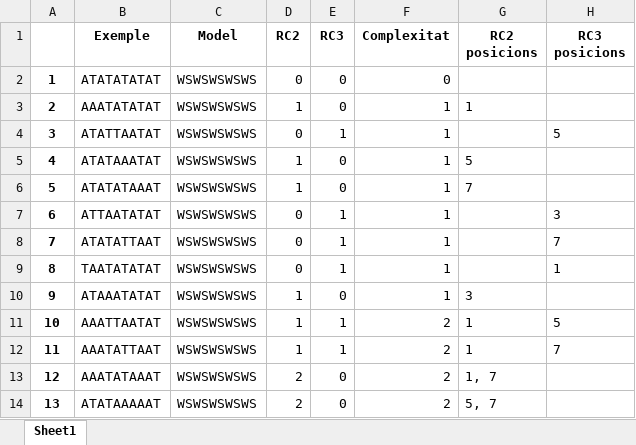
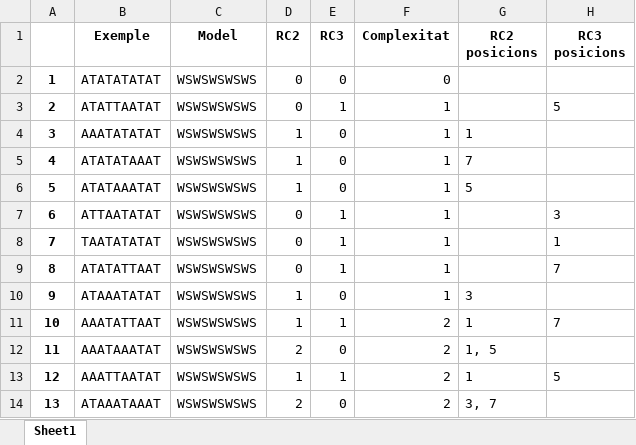
Before and after one commit to garaupere/decaGEN, an Excel workbook: generated/oliva1988.xlsx, sheet Sheet1, drawn as a sheet; only a part is shown; values as stored, in another font and other column widths than the file's, no borders; the diff covers the shown part only; the diff names each change by its address in the sheet, - before the commit and + after, or states it on an @@ line.

```diff
--- a/generated/oliva1988.xlsx (sheet Sheet1)
+++ b/generated/oliva1988.xlsx (sheet Sheet1)
-B3 (Exemple): AAATATATAT
+B3 (Exemple): ATATTAATAT
-D3 (RC2): 1
+D3 (RC2): 0
-E3 (RC3): 0
+E3 (RC3): 1
-G3 (RC2 posicions): 1
+G3 (RC2 posicions): (empty)
-H3 (RC3 posicions): (empty)
+H3 (RC3 posicions): 5
-B4 (Exemple): ATATTAATAT
+B4 (Exemple): AAATATATAT
-D4 (RC2): 0
+D4 (RC2): 1
-E4 (RC3): 1
+E4 (RC3): 0
-G4 (RC2 posicions): (empty)
+G4 (RC2 posicions): 1
-H4 (RC3 posicions): 5
+H4 (RC3 posicions): (empty)
-B5 (Exemple): ATATAAATAT
+B5 (Exemple): ATATATAAAT
-G5 (RC2 posicions): 5
+G5 (RC2 posicions): 7
-B6 (Exemple): ATATATAAAT
+B6 (Exemple): ATATAAATAT
-G6 (RC2 posicions): 7
+G6 (RC2 posicions): 5
-B8 (Exemple): ATATATTAAT
+B8 (Exemple): TAATATATAT
-H8 (RC3 posicions): 7
+H8 (RC3 posicions): 1
-B9 (Exemple): TAATATATAT
+B9 (Exemple): ATATATTAAT
-H9 (RC3 posicions): 1
+H9 (RC3 posicions): 7
-B11 (Exemple): AAATTAATAT
+B11 (Exemple): AAATATTAAT
-H11 (RC3 posicions): 5
+H11 (RC3 posicions): 7
-B12 (Exemple): AAATATTAAT
+B12 (Exemple): AAATAAATAT
-D12 (RC2): 1
+D12 (RC2): 2
-E12 (RC3): 1
+E12 (RC3): 0
-G12 (RC2 posicions): 1
+G12 (RC2 posicions): 1, 5
-H12 (RC3 posicions): 7
+H12 (RC3 posicions): (empty)
-B13 (Exemple): AAATATAAAT
+B13 (Exemple): AAATTAATAT
-D13 (RC2): 2
+D13 (RC2): 1
-E13 (RC3): 0
+E13 (RC3): 1
-G13 (RC2 posicions): 1, 7
+G13 (RC2 posicions): 1
-H13 (RC3 posicions): (empty)
+H13 (RC3 posicions): 5
-B14 (Exemple): ATATAAAAAT
+B14 (Exemple): ATAAATAAAT
-G14 (RC2 posicions): 5, 7
+G14 (RC2 posicions): 3, 7
```
Also changed, not shown: 76 edited cells elsewhere in this sheet, compared/compare_results.xlsx, compared/compare_results_normalized_prob.xlsx, 13 other files.
